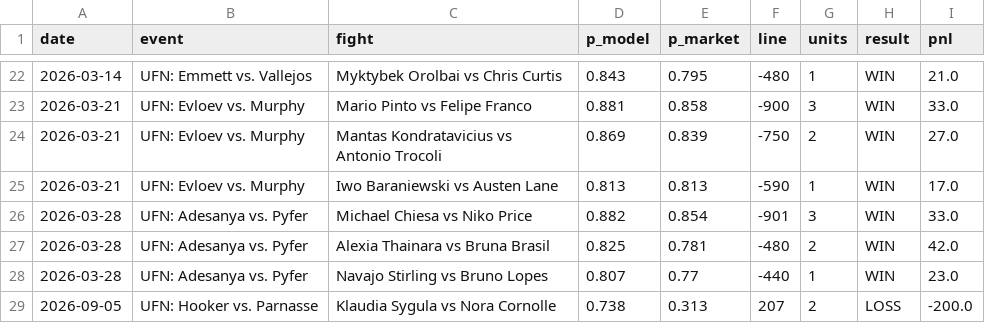
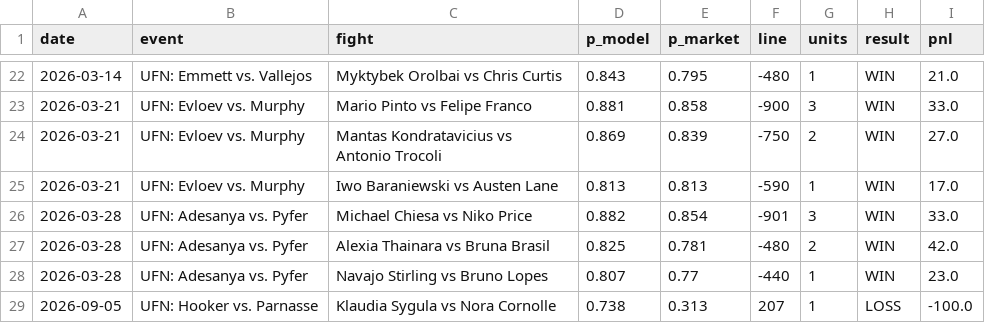
Before and after one commit to lkirby195/FightNight, a CSV file: data/system_ledger.csv, drawn as a sheet; only a part is shown, gaps mark what is left out.

```diff
--- a/data/system_ledger.csv
+++ b/data/system_ledger.csv
@@ -28,2 +28,2 @@ date,event,fight,p_model,p_market,line,units,result,pnl
 2026-03-28,UFN: Adesanya vs. Pyfer,Navajo Stirling vs Bruno Lopes,0.807,0.77,-440,1,WIN,23.0
-2026-09-05,UFN: Hooker vs. Parnasse,Klaudia Sygula vs Nora Cornolle,0.738,0.313,207,2,LOSS,-200.0
+2026-09-05,UFN: Hooker vs. Parnasse,Klaudia Sygula vs Nora Cornolle,0.738,0.313,207,1,LOSS,-100.0
```
